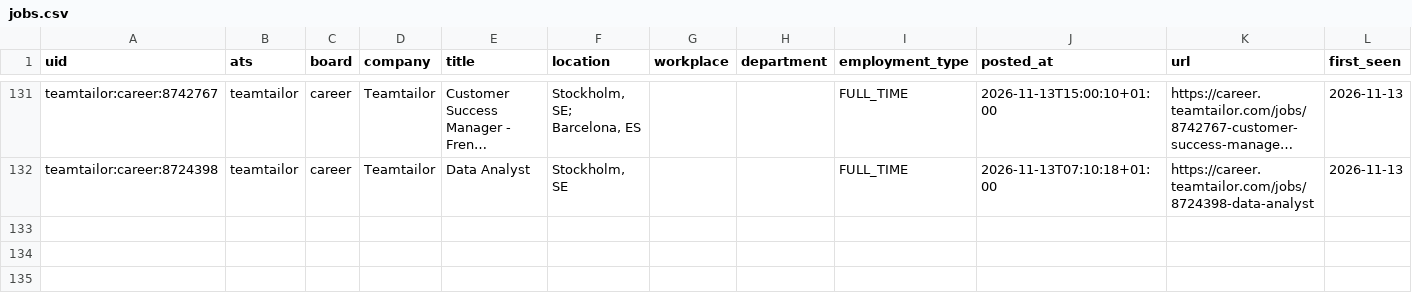
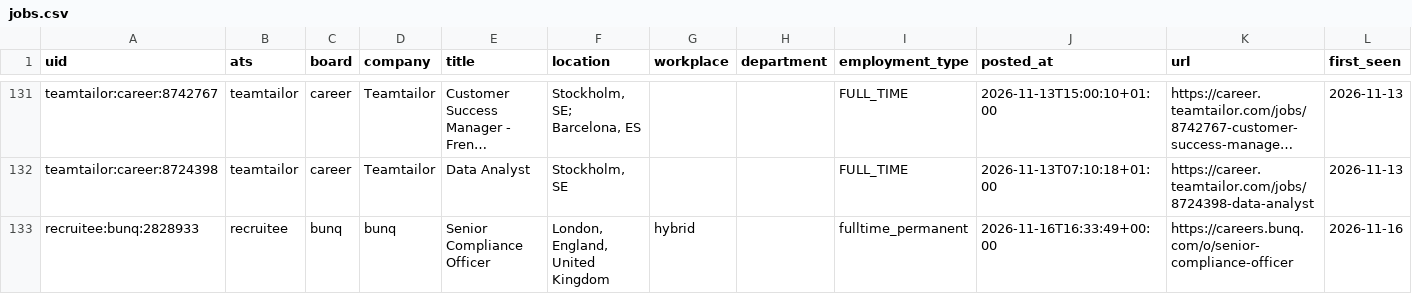
Before and after one commit to fecklesspleb/careers-page-jobs-feed, a CSV file: data/jobs.csv, drawn as a sheet; only a part is shown, gaps mark what is left out; long unchanged cells end in …; the diff names each change by its address in the sheet, - before the commit and + after, or states it on an @@ line.

```diff
--- a/data/jobs.csv
+++ b/data/jobs.csv
+row 133: recruitee:bunq:2828933 | recruitee | bunq | bunq | Senior Compliance Officer | London, England, United Kingdom | hybrid |  | fulltime_permanent | 2026-11-16T16:33:49+00:00 | https://careers.bunq.com/o/senior-compliance-officer | 2026-11-16
```
Also changed, not shown: 1 other file.
